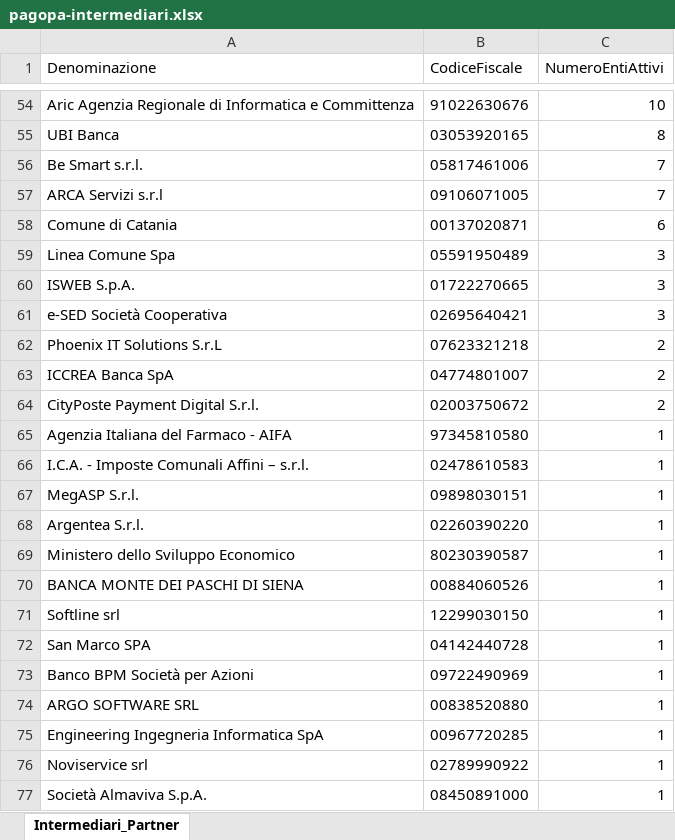
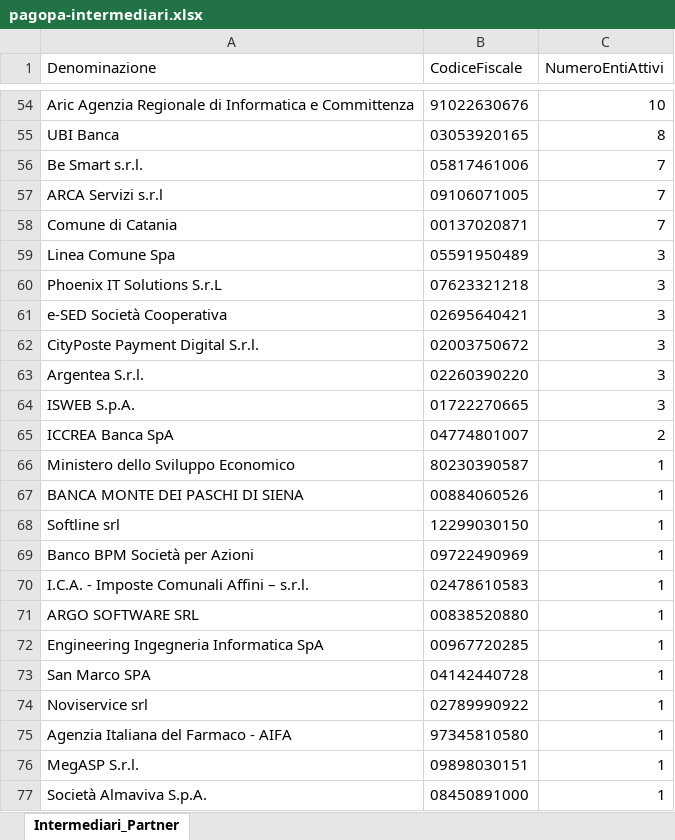
Before and after one commit to pagopa/site-pagopa.gov.it, an Excel workbook: data/pagopa-intermediari.xlsx, sheet Intermediari_Partner, drawn as a sheet; only a part is shown, gaps mark what is left out; values as stored, in another font and other column widths than the file's, no borders; removed rows and columns are numbered as before the commit, all else as after; the diff covers the shown part only; the diff names each change by its address in the sheet, - before the commit and + after, or states it on an @@ line.

```diff
--- a/data/pagopa-intermediari.xlsx (sheet Intermediari_Partner)
+++ b/data/pagopa-intermediari.xlsx (sheet Intermediari_Partner)
-C58 (NumeroEntiAttivi): 6
+C58 (NumeroEntiAttivi): 7
+row 60: Phoenix IT Solutions S.r.L | 07623321218 | 3
+row 62: CityPoste Payment Digital S.r.l. | 02003750672 | 3
+row 63: Argentea S.r.l. | 02260390220 | 3
-row 62: Phoenix IT Solutions S.r.L | 07623321218 | 2
-row 64: CityPoste Payment Digital S.r.l. | 02003750672 | 2
-row 68: Argentea S.r.l. | 02260390220 | 1
@@ row 66 moved to row 70: I.C.A. - Imposte Comunali Affini – s.r.l… @@
@@ row 72 moved to row 73: San Marco SPA @@
@@ row 65 moved to row 75: Agenzia Italiana del Farmaco - AIFA @@
@@ row 67 moved to row 76: MegASP S.r.l. @@
```
Also changed, not shown: 12 added rows, 12 removed rows, 1 moved row and 22 edited cells elsewhere in this sheet, data/pagopa-psp.xlsx, 4 other files.
